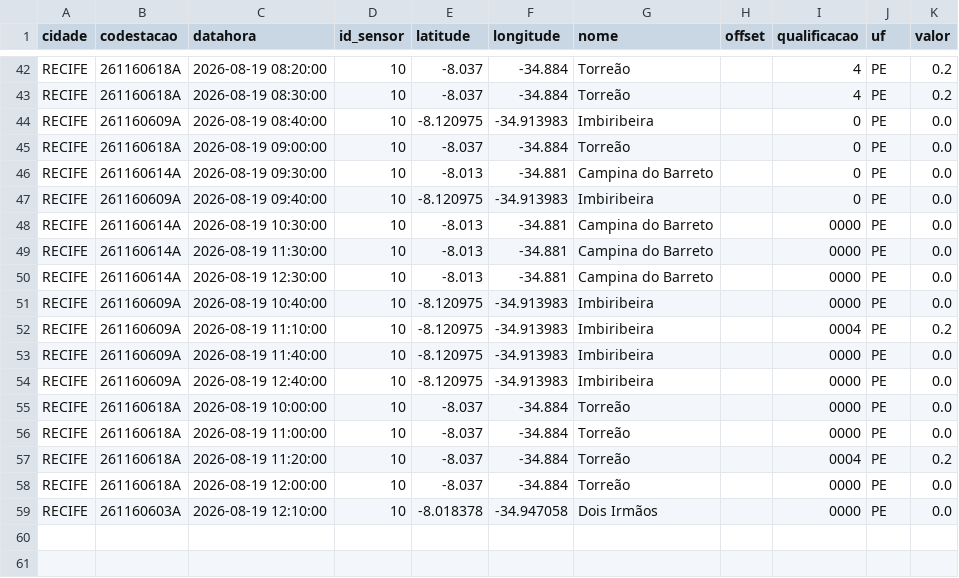
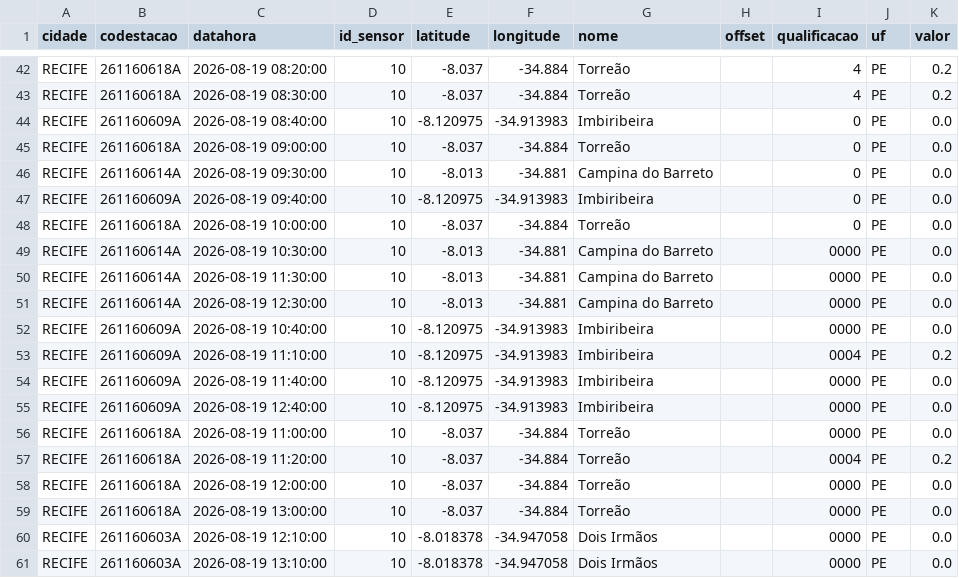
Before and after one commit to RafaellaB/risco-hoje, a CSV file: chuva_recife_2026-08-19.csv, drawn as a sheet; only a part is shown, gaps mark what is left out; removed rows and columns are numbered as before the commit, all else as after; the diff names each change by its address in the sheet, - before the commit and + after, or states it on an @@ line.

```diff
--- a/chuva_recife_2026-08-19.csv
+++ b/chuva_recife_2026-08-19.csv
+row 48: RECIFE | 261160618A | 2026-08-19 10:00:00 | 10 | -8.037 | -34.884 | Torreão |  | 0 | PE | 0.0
-row 55: RECIFE | 261160618A | 2026-08-19 10:00:00 | 10 | -8.037 | -34.884 | Torreão |  | 0000 | PE | 0.0
+row 59: RECIFE | 261160618A | 2026-08-19 13:00:00 | 10 | -8.037 | -34.884 | Torreão |  | 0000 | PE | 0.0
+row 61: RECIFE | 261160603A | 2026-08-19 13:10:00 | 10 | -8.018378 | -34.947058 | Dois Irmãos |  | 0000 | PE | 0.0
```
